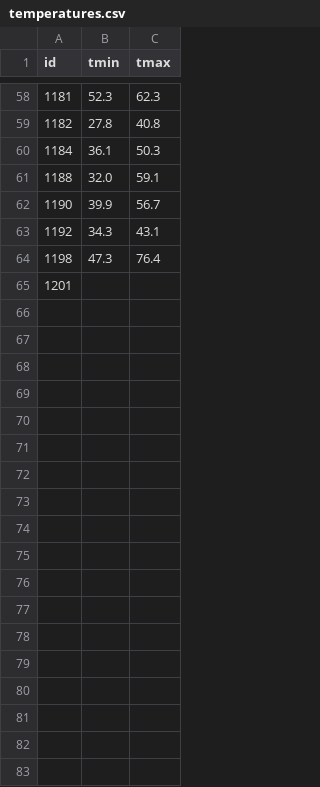
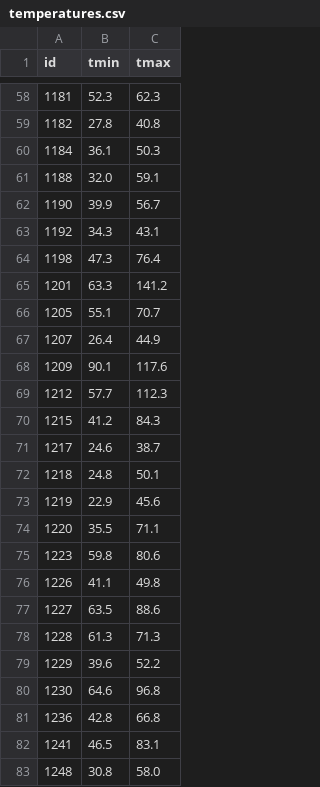
Before and after one commit to JU4N98/sismac-image-classifier, a CSV file: dataset/temperatures.csv, drawn as a sheet; only a part is shown, gaps mark what is left out; the diff covers the shown part only; the diff names each change by its address in the sheet, - before the commit and + after, or states it on an @@ line.

Commit message:
Agrega filas a temperatures.csv

```diff
--- a/dataset/temperatures.csv
+++ b/dataset/temperatures.csv
-B65 (tmin): (empty)
+B65 (tmin): 63.3
-C65 (tmax): (empty)
+C65 (tmax): 141.2
+row 66: 1205 | 55.1 | 70.7
+row 67: 1207 | 26.4 | 44.9
+row 68: 1209 | 90.1 | 117.6
+row 69: 1212 | 57.7 | 112.3
+row 70: 1215 | 41.2 | 84.3
+row 71: 1217 | 24.6 | 38.7
+row 72: 1218 | 24.8 | 50.1
+row 73: 1219 | 22.9 | 45.6
+row 74: 1220 | 35.5 | 71.1
+row 75: 1223 | 59.8 | 80.6
+row 76: 1226 | 41.1 | 49.8
+row 77: 1227 | 63.5 | 88.6
+row 78: 1228 | 61.3 | 71.3
+row 79: 1229 | 39.6 | 52.2
+row 80: 1230 | 64.6 | 96.8
+row 81: 1236 | 42.8 | 66.8
+row 82: 1241 | 46.5 | 83.1
+row 83: 1248 | 30.8 | 58.0
```
Also changed, not shown: 25 added rows elsewhere in this file.
